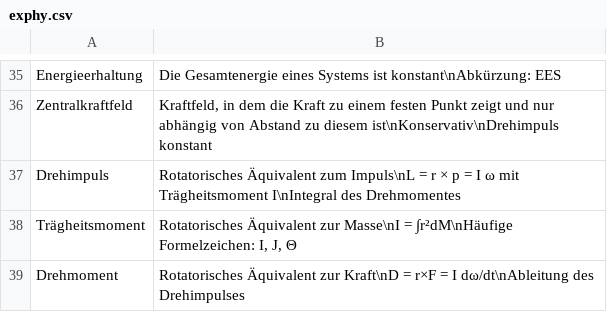
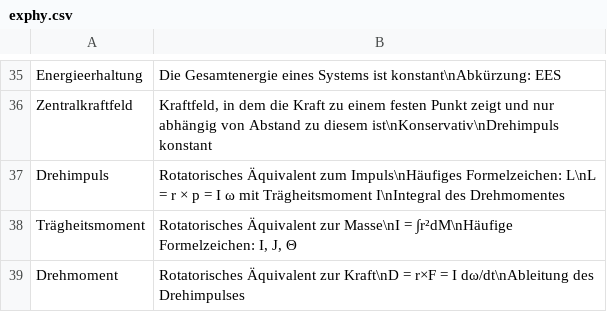
Before and after one commit to gri573/mastermind, a CSV file: exphy.csv, drawn as a sheet; only a part is shown, gaps mark what is left out.

Commit message:
add entries to exphy.csv

```diff
--- a/exphy.csv
+++ b/exphy.csv
@@ -36,3 +36,3 @@ Energieerhaltung;Die Gesamtenergie eines Systems ist konstant\nAbkürzung: EES
 Zentralkraftfeld;Kraftfeld, in dem die Kraft zu einem festen Punkt zeigt und nur abhängig von Abstand zu diesem ist\nKonservativ\nDrehimpuls konstant
-Drehimpuls;Rotatorisches Äquivalent zum Impuls\nL = r × p = I ω mit Trägheitsmoment I\nIntegral des Drehmomentes
+Drehimpuls;Rotatorisches Äquivalent zum Impuls\nHäufiges Formelzeichen: L\nL = r × p = I ω mit Trägheitsmoment I\nIntegral des Drehmomentes
 Trägheitsmoment;Rotatorisches Äquivalent zur Masse\nI = ∫r²dM\nHäufige Formelzeichen: I, J, Θ
```
